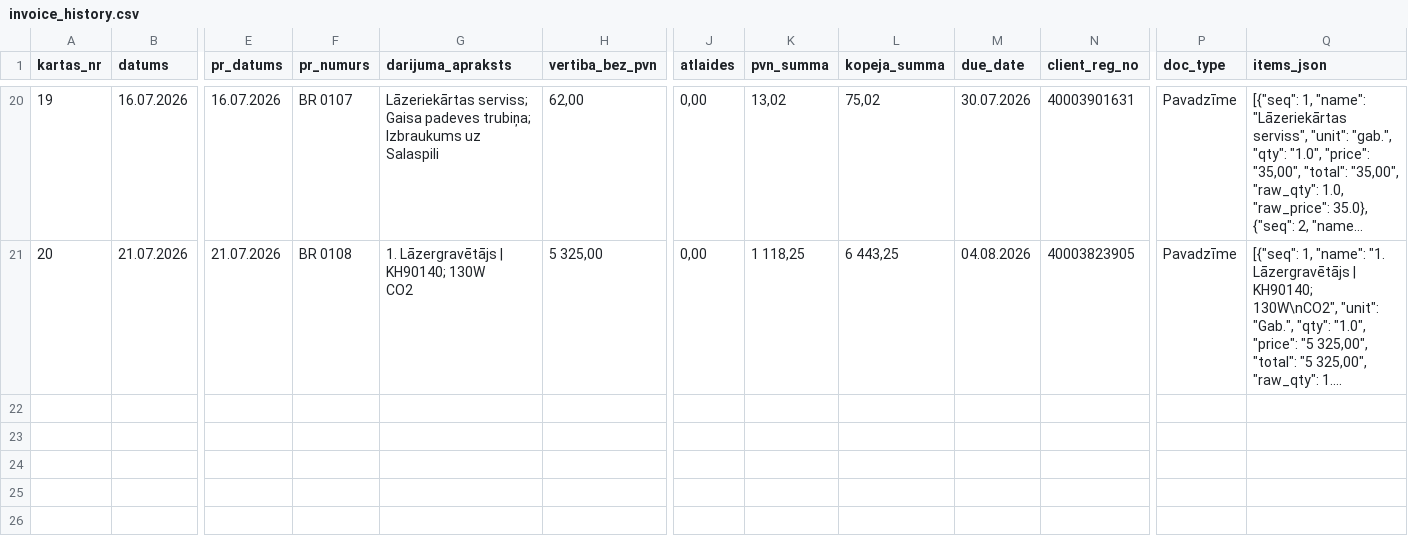
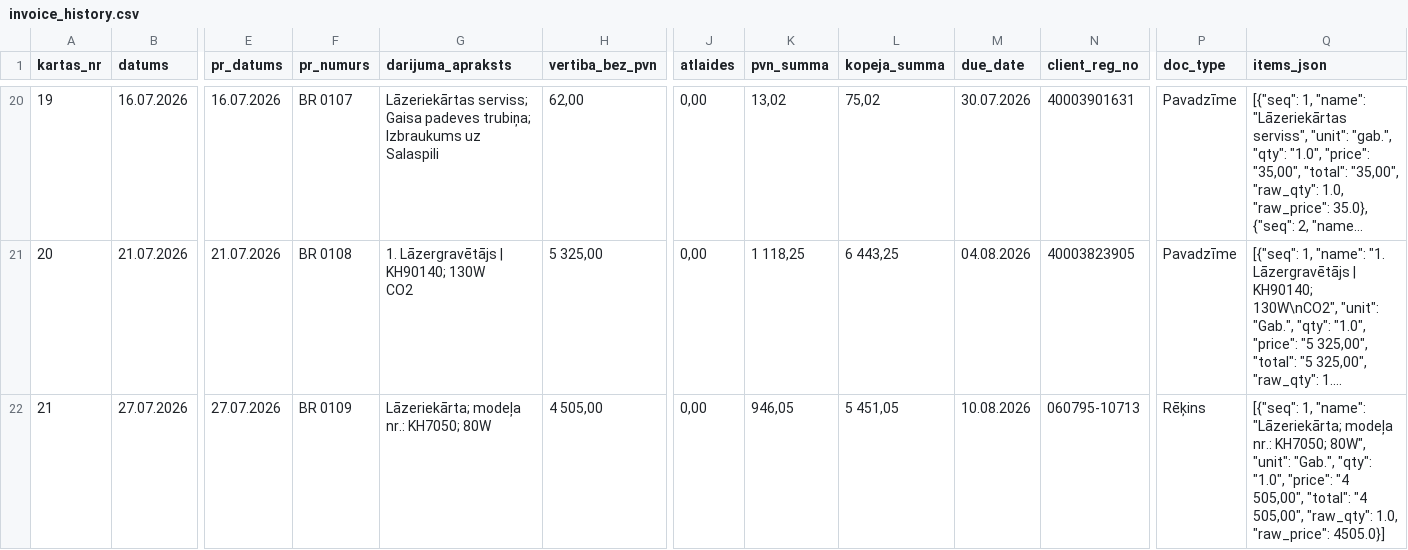
Before and after one commit to Andzhss/OnlinePavadzimes, a CSV file: OnlinePavadzimes/invoice_history.csv, drawn as a sheet; only a part is shown, gaps mark what is left out; long unchanged cells end in …; rows hold the shown columns only; the diff names each change by its address in the sheet, - before the commit and + after, or states it on an @@ line.

Commit message:
Pievieno BR 0109

```diff
--- a/OnlinePavadzimes/invoice_history.csv
+++ b/OnlinePavadzimes/invoice_history.csv
+row 22: 21 | 27.07.2026 | 27.07.2026 | BR 0109 | Lāzeriekārta; modeļa nr.: KH7050; 80W | 4 505,00 | 0,00 | 946,05 | 5 451,05 | 10.08.2026 | 060795-10713 | Rēķins | [{"seq": 1, "name": "Lāzeriekārta; modeļa nr.: KH7050; 80W", "unit": "Gab.", "qty": "1.0", "price": "4 505,00", "total": "4 505,00", "raw_qty": 1.0, "raw_price": 4505.0}]
```
